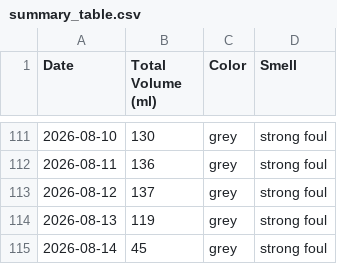
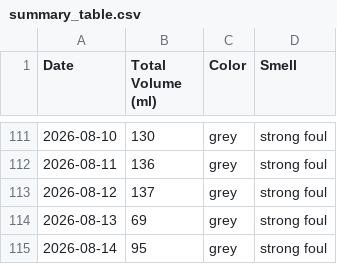
Before and after one commit to michaelyp/calculator, a CSV file: summary_table.csv, drawn as a sheet; only a part is shown, gaps mark what is left out.

```diff
--- a/summary_table.csv
+++ b/summary_table.csv
@@ -113,3 +113,3 @@ Date,Total Volume (ml),Color,Smell
 2026-08-12,137,grey,strong foul
-2026-08-13,119,grey,strong foul
-2026-08-14,45,grey,strong foul
+2026-08-13,69,grey,strong foul
+2026-08-14,95,grey,strong foul
```
